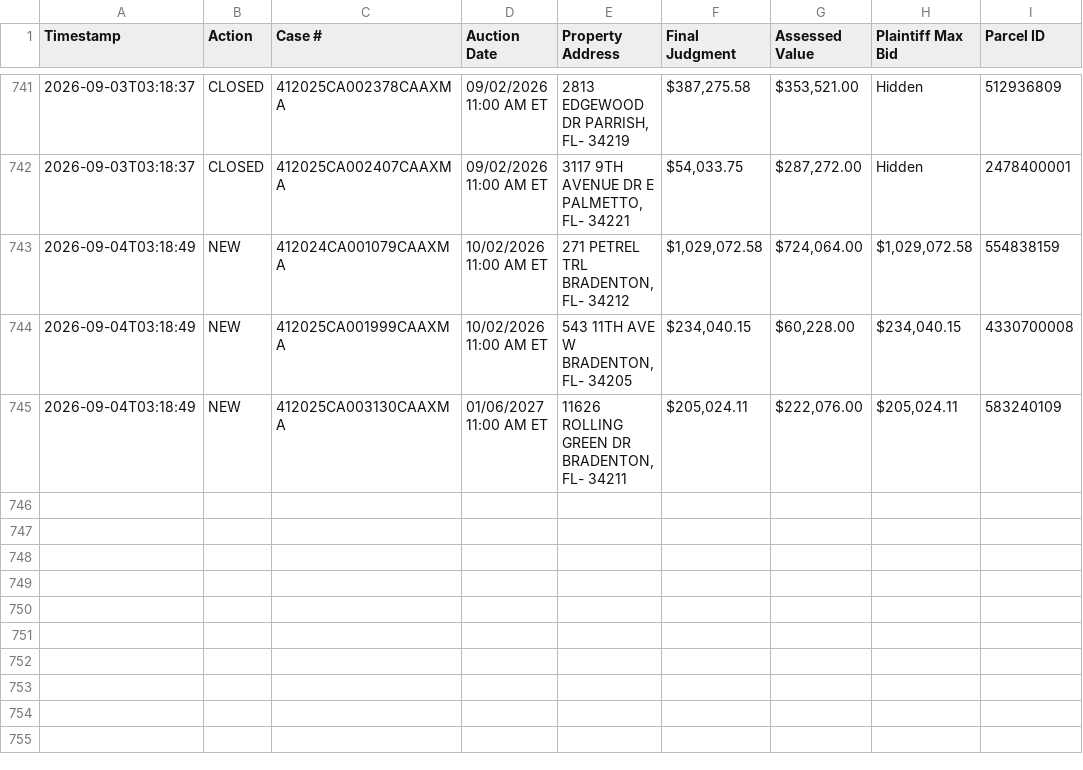
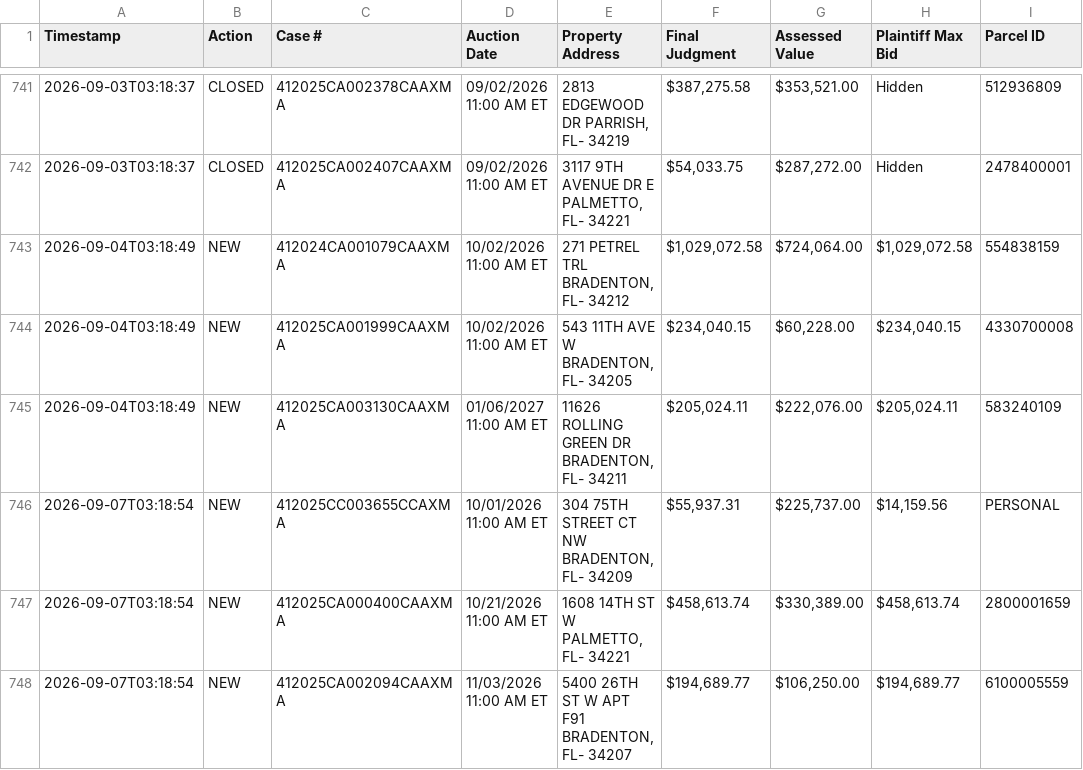
Before and after one commit to figlesias7/realforeclose-manatee, a CSV file: data/event_log.csv, drawn as a sheet; only a part is shown, gaps mark what is left out.

```diff
--- a/data/event_log.csv
+++ b/data/event_log.csv
@@ -745 +745,4 @@ Timestamp,Action,Case #,Auction Date,Property Address,Final Judgment,Assessed Va
 2026-09-04T03:18:49,NEW,412025CA003130CAAXMA,01/06/2027 11:00 AM ET,"11626 ROLLING GREEN DR BRADENTON, FL- 34211","$205,024.11","$222,076.00","$205,024.11",583240109
+2026-09-07T03:18:54,NEW,412025CC003655CCAXMA,10/01/2026 11:00 AM ET,"304 75TH STREET CT NW BRADENTON, FL- 34209","$55,937.31","$225,737.00","$14,159.56",PERSONAL
+2026-09-07T03:18:54,NEW,412025CA000400CAAXMA,10/21/2026 11:00 AM ET,"1608 14TH ST W PALMETTO, FL- 34221","$458,613.74","$330,389.00","$458,613.74",2800001659
+2026-09-07T03:18:54,NEW,412025CA002094CAAXMA,11/03/2026 11:00 AM ET,"5400 26TH ST W APT F91 BRADENTON, FL- 34207","$194,689.77","$106,250.00","$194,689.77",6100005559
```
Also changed, not shown: data/all_seen.csv, 3 other files.
